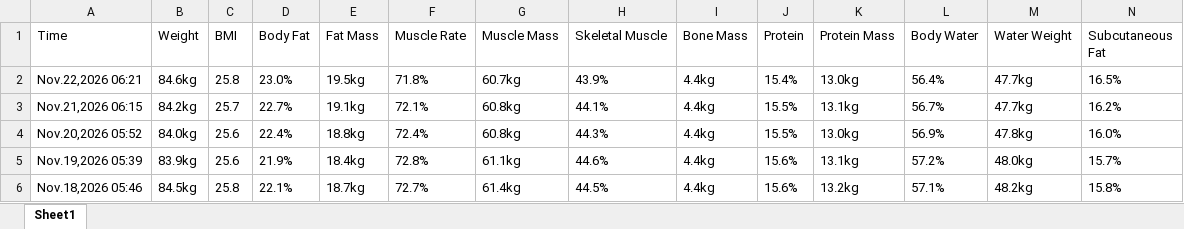
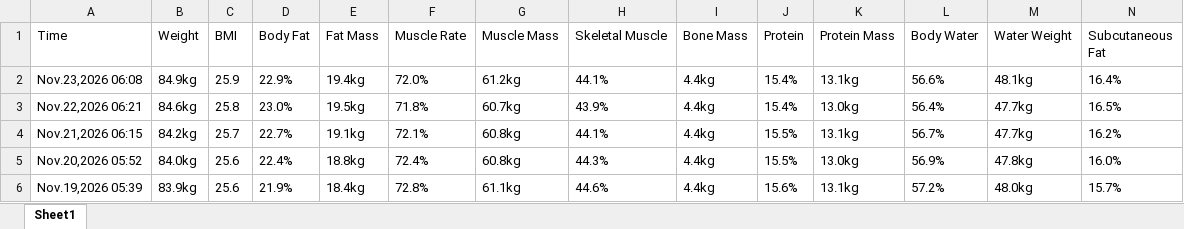
Before and after one commit to cchartree/kgtrends, an Excel workbook: Fitdays-ームさん.xlsx, sheet Sheet1, drawn as a sheet; only a part is shown; the shorter side is filled out with more unchanged rows; values as stored, in another font and other column widths than the file's, no borders; charts and pictures not drawn; rows hold the shown columns only; the diff names each change by its address in the sheet, - before the commit and + after, or states it on an @@ line.

```diff
--- a/Fitdays-ームさん.xlsx (sheet Sheet1)
+++ b/Fitdays-ームさん.xlsx (sheet Sheet1)
+row 2: Nov.23,2026 06:08 | 84.9kg | 25.9 | 22.9% | 19.4kg | 72.0% | 61.2kg | 44.1% | 4.4kg | 15.4% | 13.1kg | 56.6% | 48.1kg | 16.4%
```
